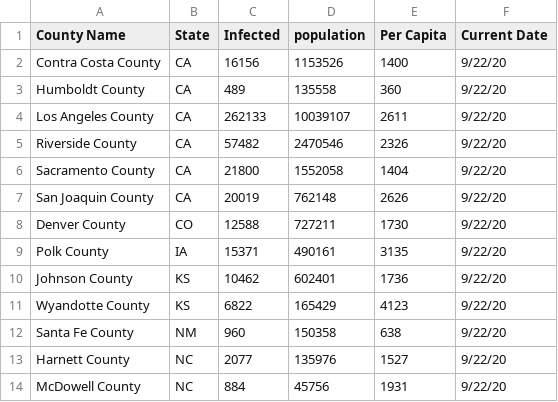
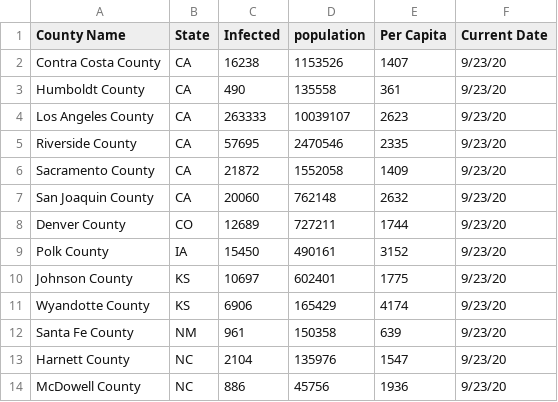
Before and after one commit to sudoxx2/covid_daily_updates, a CSV file: outey.csv, drawn as a sheet.

Commit message:
another 1

```diff
--- a/outey.csv
+++ b/outey.csv
@@ -1,14 +1,14 @@
 County Name,State,Infected,population,Per Capita,Current Date
-Contra Costa County,CA,16156,1153526,1400,9/22/20
-Humboldt County,CA,489,135558,360,9/22/20
-Los Angeles County,CA,262133,10039107,2611,9/22/20
-Riverside County,CA,57482,2470546,2326,9/22/20
-Sacramento County,CA,21800,1552058,1404,9/22/20
-San Joaquin County,CA,20019,762148,2626,9/22/20
-Denver County,CO,12588,727211,1730,9/22/20
-Polk County,IA,15371,490161,3135,9/22/20
-Johnson County,KS,10462,602401,1736,9/22/20
-Wyandotte County,KS,6822,165429,4123,9/22/20
-Santa Fe County,NM,960,150358,638,9/22/20
-Harnett County,NC,2077,135976,1527,9/22/20
-McDowell County,NC,884,45756,1931,9/22/20
+Contra Costa County,CA,16238,1153526,1407,9/23/20
+Humboldt County,CA,490,135558,361,9/23/20
+Los Angeles County,CA,263333,10039107,2623,9/23/20
+Riverside County,CA,57695,2470546,2335,9/23/20
+Sacramento County,CA,21872,1552058,1409,9/23/20
+San Joaquin County,CA,20060,762148,2632,9/23/20
+Denver County,CO,12689,727211,1744,9/23/20
+Polk County,IA,15450,490161,3152,9/23/20
+Johnson County,KS,10697,602401,1775,9/23/20
+Wyandotte County,KS,6906,165429,4174,9/23/20
+Santa Fe County,NM,961,150358,639,9/23/20
+Harnett County,NC,2104,135976,1547,9/23/20
+McDowell County,NC,886,45756,1936,9/23/20
```
